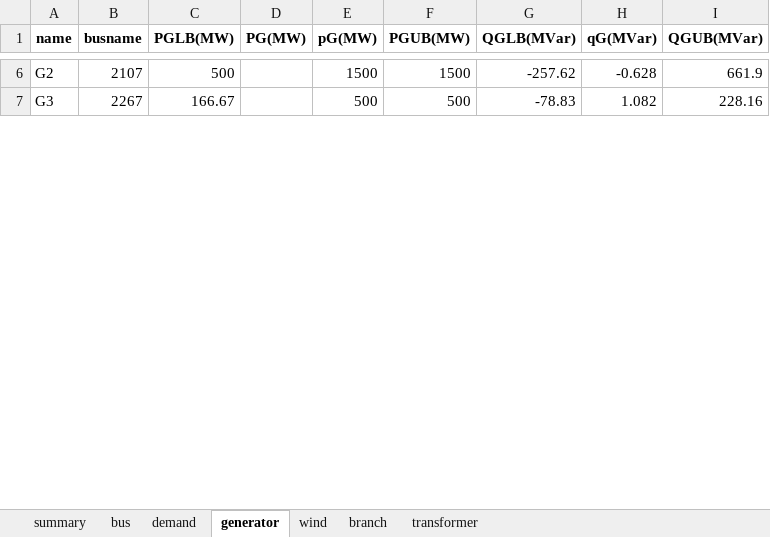
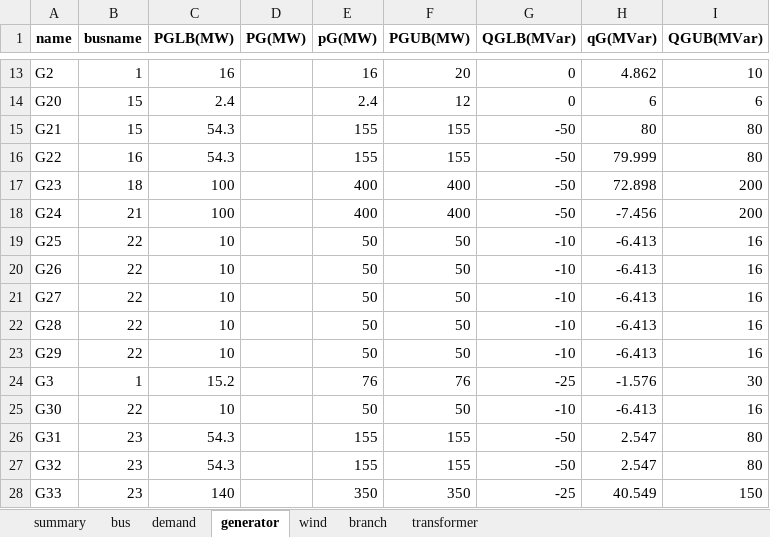
Before and after one commit to RWTH-IAEW/opf-potpourri, an Excel workbook: potpourri/results/results.xlsx, sheet generator, drawn as a sheet; only a part is shown, gaps mark what is left out; values as stored, in another font and other column widths than the file's, no borders; addresses are those after the commit; the diff covers the shown part only; the diff names each change by its address in the sheet, - before the commit and + after, or states it on an @@ line.

```diff
--- a/potpourri/results/results.xlsx (sheet generator)
+++ b/potpourri/results/results.xlsx (sheet generator)
-B13 (busname): 2107
+B13 (busname): 1
-C13 (PGLB(MW)): 500
+C13 (PGLB(MW)): 16
-E13 (pG(MW)): 1500
+E13 (pG(MW)): 16
-F13 (PGUB(MW)): 1500
+F13 (PGUB(MW)): 20
-G13 (QGLB(MVar)): -257.62
+G13 (QGLB(MVar)): 0
-H13 (qG(MVar)): -0.628
+H13 (qG(MVar)): 4.862
-I13 (QGUB(MVar)): 661.9
+I13 (QGUB(MVar)): 10
+row 14: G20 | 15 | 2.4 |  | 2.4 | 12 | 0 | 6 | 6
+row 15: G21 | 15 | 54.3 |  | 155 | 155 | -50 | 80 | 80
+row 16: G22 | 16 | 54.3 |  | 155 | 155 | -50 | 79.999 | 80
+row 17: G23 | 18 | 100 |  | 400 | 400 | -50 | 72.898 | 200
+row 18: G24 | 21 | 100 |  | 400 | 400 | -50 | -7.456 | 200
+row 19: G25 | 22 | 10 |  | 50 | 50 | -10 | -6.413 | 16
+row 20: G26 | 22 | 10 |  | 50 | 50 | -10 | -6.413 | 16
+row 21: G27 | 22 | 10 |  | 50 | 50 | -10 | -6.413 | 16
+row 22: G28 | 22 | 10 |  | 50 | 50 | -10 | -6.413 | 16
+row 23: G29 | 22 | 10 |  | 50 | 50 | -10 | -6.413 | 16
-B24 (busname): 2267
+B24 (busname): 1
-C24 (PGLB(MW)): 166.67
+C24 (PGLB(MW)): 15.2
-E24 (pG(MW)): 500
+E24 (pG(MW)): 76
-F24 (PGUB(MW)): 500
+F24 (PGUB(MW)): 76
-G24 (QGLB(MVar)): -78.83
+G24 (QGLB(MVar)): -25
-H24 (qG(MVar)): 1.082
+H24 (qG(MVar)): -1.576
-I24 (QGUB(MVar)): 228.16
+I24 (QGUB(MVar)): 30
+row 25: G30 | 22 | 10 |  | 50 | 50 | -10 | -6.413 | 16
+row 26: G31 | 23 | 54.3 |  | 155 | 155 | -50 | 2.547 | 80
+row 27: G32 | 23 | 54.3 |  | 155 | 155 | -50 | 2.547 | 80
+row 28: G33 | 23 | 140 |  | 350 | 350 | -25 | 40.549 | 150
```
Also changed, not shown: 7 added rows and 69 edited cells elsewhere in this sheet, sheet branch, sheet demand, sheet bus, sheet transformer, sheet summary, 4 other files.
